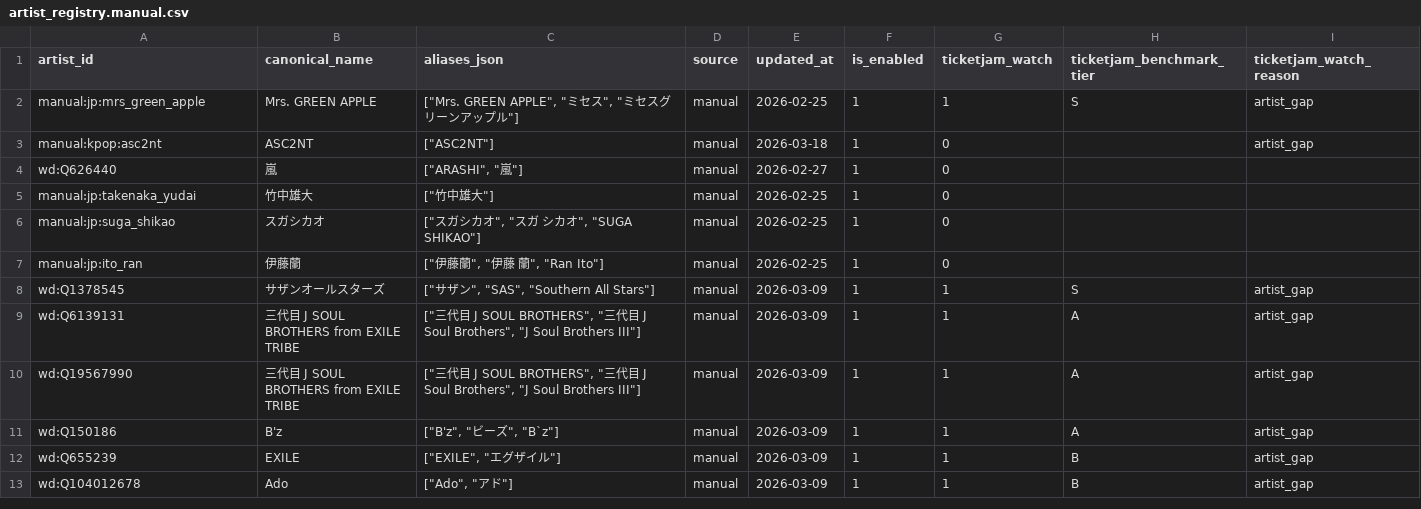
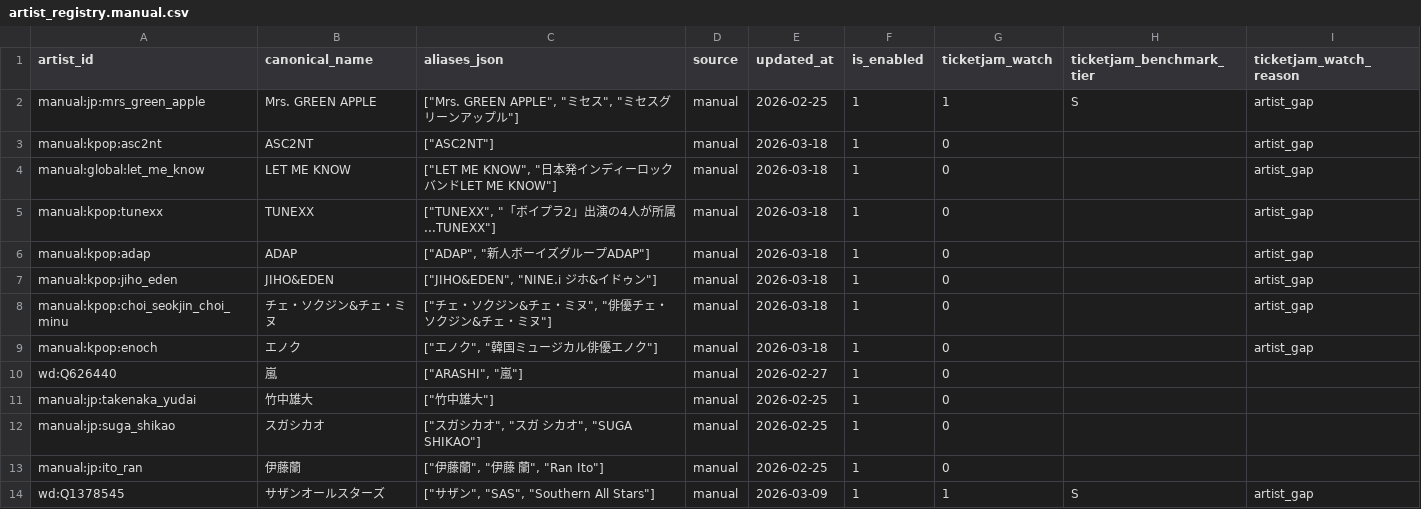
Before and after one commit to NemuKei/market-stats-viewer, a CSV file: data/artist_registry.manual.csv, drawn as a sheet; only a part is shown; the shorter side is filled out with more unchanged rows.

Commit message:
Improve Kstyle artist normalization

```diff
--- a/data/artist_registry.manual.csv
+++ b/data/artist_registry.manual.csv
@@ -3,2 +3,8 @@ manual:jp:mrs_green_apple,Mrs. GREEN APPLE,"[""Mrs. GREEN APPLE"", ""ミセス""
 manual:kpop:asc2nt,ASC2NT,"[""ASC2NT""]",manual,2026-03-18,1,0,,artist_gap
+manual:global:let_me_know,LET ME KNOW,"[""LET ME KNOW"", ""日本発インディーロックバンドLET ME KNOW""]",manual,2026-03-18,1,0,,artist_gap
+manual:kpop:tunexx,TUNEXX,"[""TUNEXX"", ""「ボイプラ2」出演の4人が所属...TUNEXX""]",manual,2026-03-18,1,0,,artist_gap
+manual:kpop:adap,ADAP,"[""ADAP"", ""新人ボーイズグループADAP""]",manual,2026-03-18,1,0,,artist_gap
+manual:kpop:jiho_eden,JIHO&EDEN,"[""JIHO&EDEN"", ""NINE.i ジホ&イドゥン""]",manual,2026-03-18,1,0,,artist_gap
+manual:kpop:choi_seokjin_choi_minu,チェ・ソクジン&チェ・ミヌ,"[""チェ・ソクジン&チェ・ミヌ"", ""俳優チェ・ソクジン&チェ・ミヌ""]",manual,2026-03-18,1,0,,artist_gap
+manual:kpop:enoch,エノク,"[""エノク"", ""韓国ミュージカル俳優エノク""]",manual,2026-03-18,1,0,,artist_gap
 wd:Q626440,嵐,"[""ARASHI"", ""嵐""]",manual,2026-02-27,1,0,,
```
Also changed, not shown: 3 other files.
